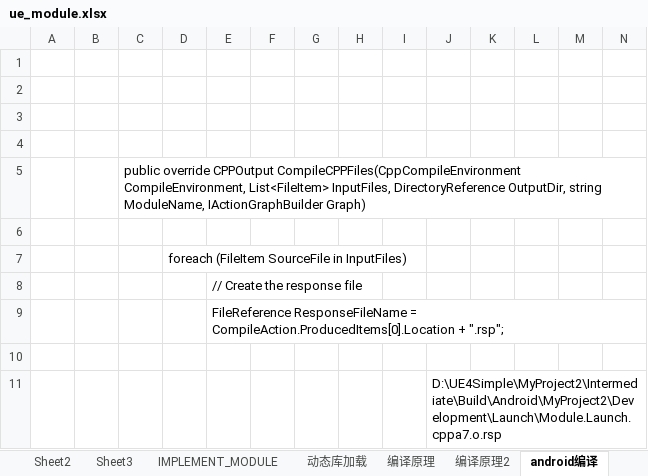
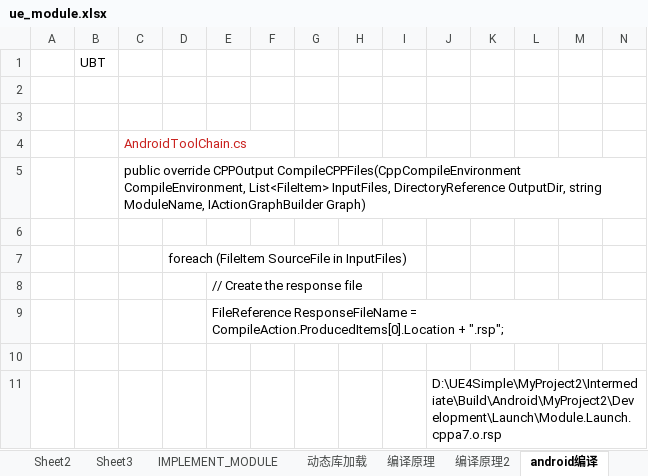
Before and after one commit to guanzhongdaoke/ue, an Excel workbook: doc/ue_module.xlsx, sheet android编译, drawn as a sheet; only a part is shown; values as stored, in another font and other column widths than the file's, no borders; removed rows and columns are numbered as before the commit, all else as after; rows hold the shown columns only; the diff names each change by its address in the sheet, - before the commit and + after, or states it on an @@ line.

```diff
--- a/doc/ue_module.xlsx (sheet android编译)
+++ b/doc/ue_module.xlsx (sheet android编译)
+row 1:  | UBT
-C4: (empty)
+C4: AndroidToolChain.cs
-row 4: (empty)
```
Also changed, not shown: charts or pictures, 8 other files.
